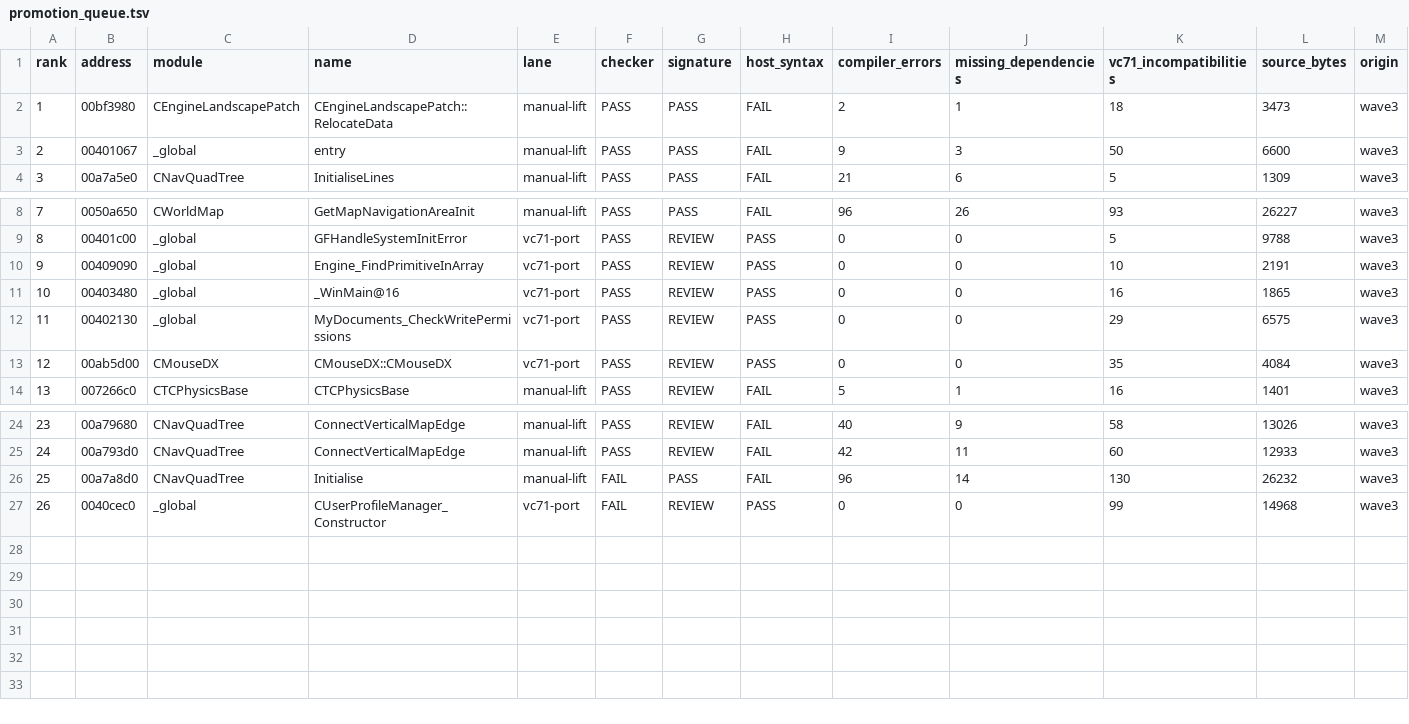
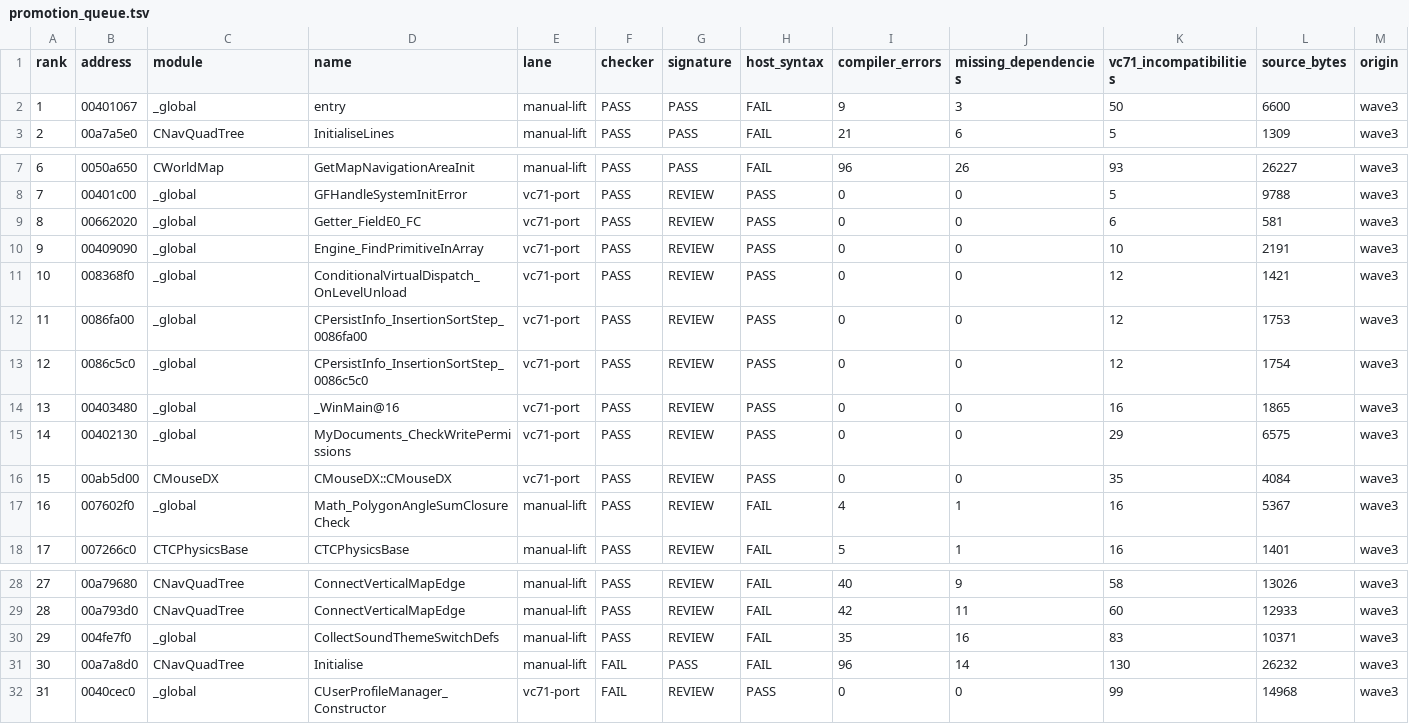
Before and after one commit to BuffJesus/FableDecomp, a TSV file: rebuild/backlog/promotion_queue.tsv, drawn as a sheet; only a part is shown, gaps mark what is left out; removed rows and columns are numbered as before the commit, all else as after; rows hold the shown columns only; the diff names each change by its address in the sheet, - before the commit and + after, or states it on an @@ line.

```diff
--- a/rebuild/backlog/promotion_queue.tsv
+++ b/rebuild/backlog/promotion_queue.tsv
-row 2: 1 | 00bf3980 | CEngineLandscapePatch | CEngineLandscapePatch::RelocateData | manual-lift | PASS | PASS | FAIL | 2 | 1 | 18 | 3473 | wave3
@@ column A (rank) renumbered from row 2 down @@
+row 9: 8 | 00662020 | _global | Getter_FieldE0_FC | vc71-port | PASS | REVIEW | PASS | 0 | 0 | 6 | 581 | wave3
+row 11: 10 | 008368f0 | _global | ConditionalVirtualDispatch_OnLevelUnload | vc71-port | PASS | REVIEW | PASS | 0 | 0 | 12 | 1421 | wave3
+row 12: 11 | 0086fa00 | _global | CPersistInfo_InsertionSortStep_0086fa00 | vc71-port | PASS | REVIEW | PASS | 0 | 0 | 12 | 1753 | wave3
+row 13: 12 | 0086c5c0 | _global | CPersistInfo_InsertionSortStep_0086c5c0 | vc71-port | PASS | REVIEW | PASS | 0 | 0 | 12 | 1754 | wave3
+row 17: 16 | 007602f0 | _global | Math_PolygonAngleSumClosureCheck | manual-lift | PASS | REVIEW | FAIL | 4 | 1 | 16 | 5367 | wave3
+row 30: 29 | 004fe7f0 | _global | CollectSoundThemeSwitchDefs | manual-lift | PASS | REVIEW | FAIL | 35 | 16 | 83 | 10371 | wave3
```
Also changed, not shown: rebuild/backlog/candidate-quick-wins.tsv, rebuild/backlog/functions.tsv, 27 other files.
